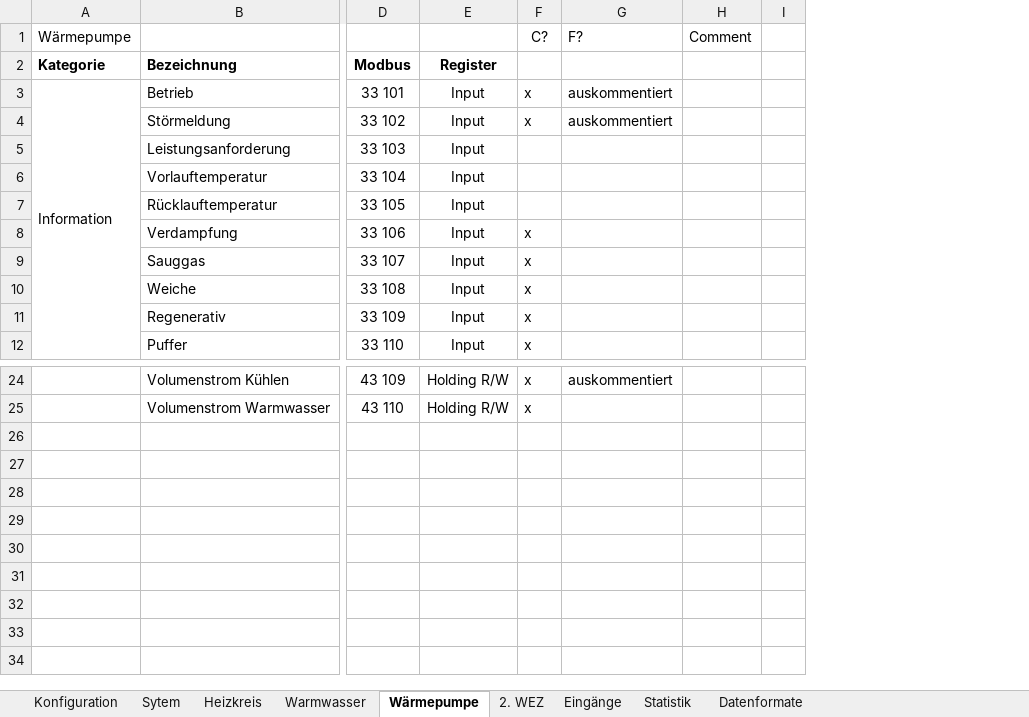
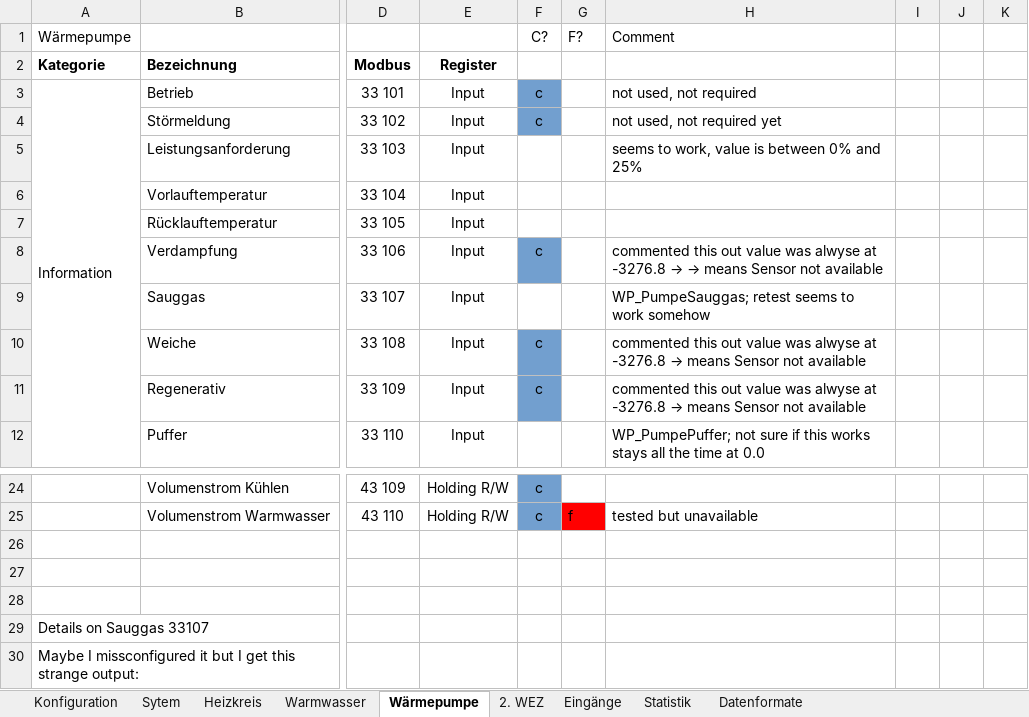
Before and after one commit to CesMak/lacht_ha, an Excel workbook: heatpump/modbus_wwp.xlsx, sheet Wärmepumpe, drawn as a sheet; only a part is shown, gaps mark what is left out; values as stored, in another font and other column widths than the file's, no borders; charts and pictures not drawn; removed rows and columns are numbered as before the commit, all else as after; rows hold the shown columns only; the diff names each change by its address in the sheet, - before the commit and + after, or states it on an @@ line.

Commit message:
add values

```diff
--- a/heatpump/modbus_wwp.xlsx (sheet Wärmepumpe)
+++ b/heatpump/modbus_wwp.xlsx (sheet Wärmepumpe)
-column F, rows 1-12: C? |  | x | x |  |  |  | x | x | x | x | x; rows 24-25: x | x
-column G, rows 1-4: F? |  | auskommentiert | auskommentiert; row 24: auskommentiert
-column H, row 1: Comment
-column I, empty
+column F, rows 1-11: C? |  | c | c |  |  |  | c |  | c | c; rows 24-25: c | c
+column G, row 1: F?; row 25: f
+column H, rows 1-12: Comment |  | not used, not required | not used, not required yet | seems to work, value is between 0% and 25% |  |  | commented this out value was alwyse at -3276.8 → → means Sensor not available | WP_PumpeSauggas; retest seems to work somehow | commented this out value was alwyse at -3276.8 → means Sensor not available | commented this out value was alwyse at -3276.8 → means Sensor not available | WP_PumpePuffer; not sure if this works stays all the time at 0.0; row 25: tested but unavailable
+column I, empty
+column J, empty
+column K, empty
+row 26: (empty)
+row 27: (empty)
+row 28: (empty)
+row 29: Details on Sauggas 33107
+row 30: Maybe I missconfigured it but I get this strange output:
```
Also changed, not shown: sheet Eingänge, sheet 2. WEZ, sheet Statistik, sheet Warmwasser, charts or pictures, 2 other files.
